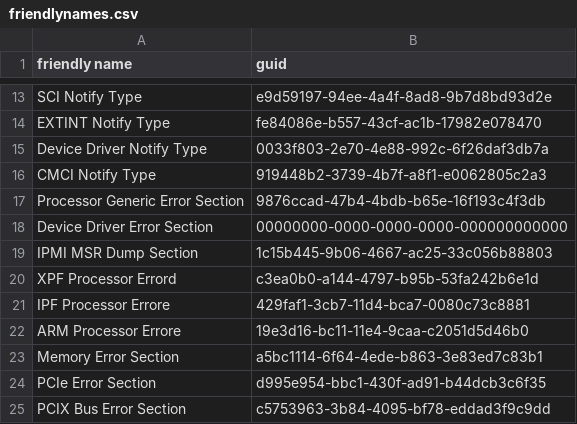
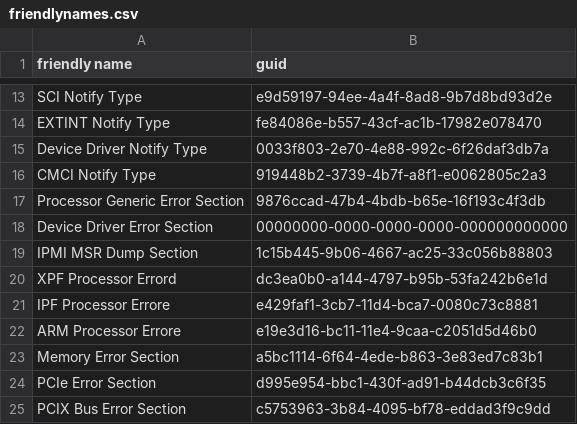
Before and after one commit to tianocore/edk2-pytool-library, a CSV file: edk2toollib/uefi/telem/friendlynames.csv, drawn as a sheet; only a part is shown, gaps mark what is left out.

```diff
--- a/edk2toollib/uefi/telem/friendlynames.csv
+++ b/edk2toollib/uefi/telem/friendlynames.csv
@@ -19,5 +19,5 @@ Device Driver Error Section,00000000-0000-0000-0000-000000000000
 IPMI MSR Dump Section,1c15b445-9b06-4667-ac25-33c056b88803
-XPF Processor Errord,c3ea0b0-a144-4797-b95b-53fa242b6e1d
-IPF Processor Errore,429faf1-3cb7-11d4-bca7-0080c73c8881
-ARM Processor Errore,19e3d16-bc11-11e4-9caa-c2051d5d46b0
+XPF Processor Errord,dc3ea0b0-a144-4797-b95b-53fa242b6e1d
+IPF Processor Errore,e429faf1-3cb7-11d4-bca7-0080c73c8881
+ARM Processor Errore,e19e3d16-bc11-11e4-9caa-c2051d5d46b0
 Memory Error Section,a5bc1114-6f64-4ede-b863-3e83ed7c83b1
```
Also changed, not shown: 8 other files.
